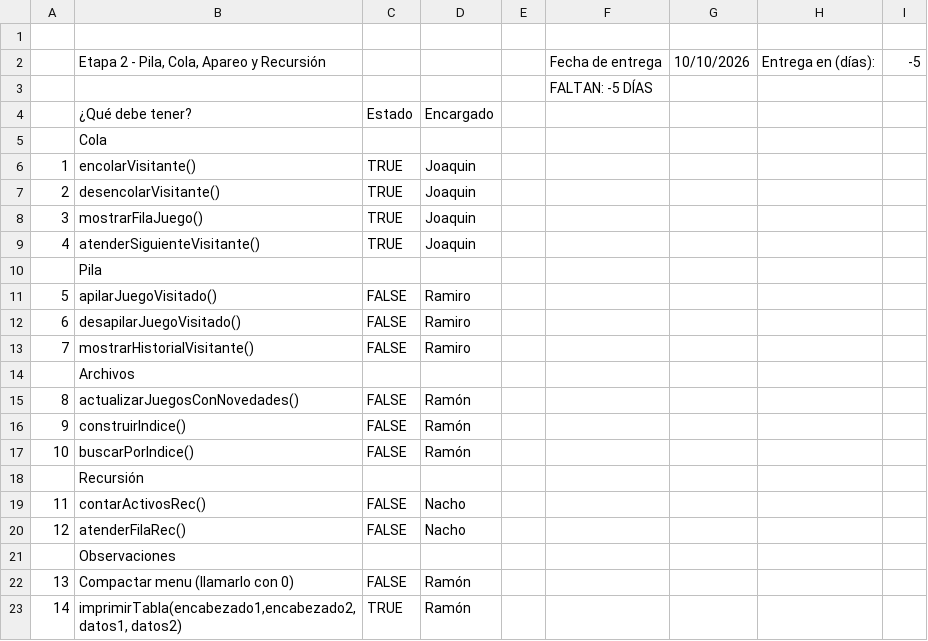
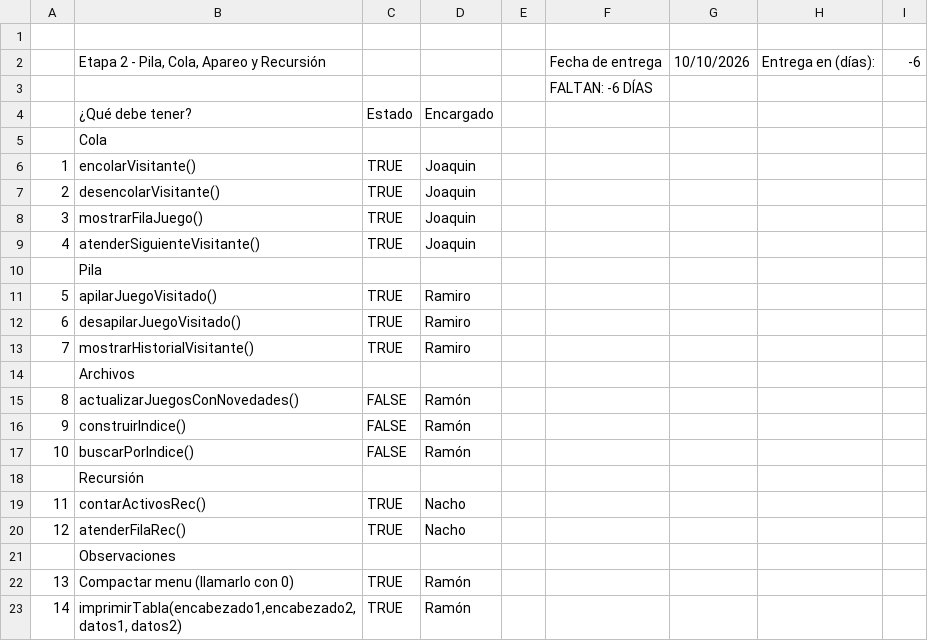
Before and after one commit to RamonEnProceso/TP-Integrador-Algoritmos-2026, a CSV file: docs/CSVs/Entrega-2.csv, drawn as a sheet.

```diff
--- a/docs/CSVs/Entrega-2.csv
+++ b/docs/CSVs/Entrega-2.csv
@@ -1,4 +1,4 @@
 ,,,,,,,,
-,"Etapa 2 - Pila, Cola, Apareo y Recursión",,,,Fecha de entrega,10/10/2026,Entrega en (días):,-5
-,,,,,FALTAN: -5 DÍAS,,,
+,"Etapa 2 - Pila, Cola, Apareo y Recursión",,,,Fecha de entrega,10/10/2026,Entrega en (días):,-6
+,,,,,FALTAN: -6 DÍAS,,,
 ,¿Qué debe tener?,Estado,Encargado,,,,,
@@ -10,5 +10,5 @@
 ,Pila,,,,,,,
-5,apilarJuegoVisitado(),FALSE,Ramiro,,,,,
-6,desapilarJuegoVisitado(),FALSE,Ramiro,,,,,
-7,mostrarHistorialVisitante(),FALSE,Ramiro,,,,,
+5,apilarJuegoVisitado(),TRUE,Ramiro,,,,,
+6,desapilarJuegoVisitado(),TRUE,Ramiro,,,,,
+7,mostrarHistorialVisitante(),TRUE,Ramiro,,,,,
 ,Archivos,,,,,,,
@@ -18,6 +18,6 @@
 ,Recursión,,,,,,,
-11,contarActivosRec(),FALSE,Nacho,,,,,
-12,atenderFilaRec(),FALSE,Nacho,,,,,
+11,contarActivosRec(),TRUE,Nacho,,,,,
+12,atenderFilaRec(),TRUE,Nacho,,,,,
 ,Observaciones,,,,,,,
-13,Compactar menu (llamarlo con 0),FALSE,Ramón,,,,,
+13,Compactar menu (llamarlo con 0),TRUE,Ramón,,,,,
 14,"imprimirTabla(encabezado1,encabezado2, datos1, datos2)",TRUE,Ramón,,,,,
```
Also changed, not shown: 34 other files.
